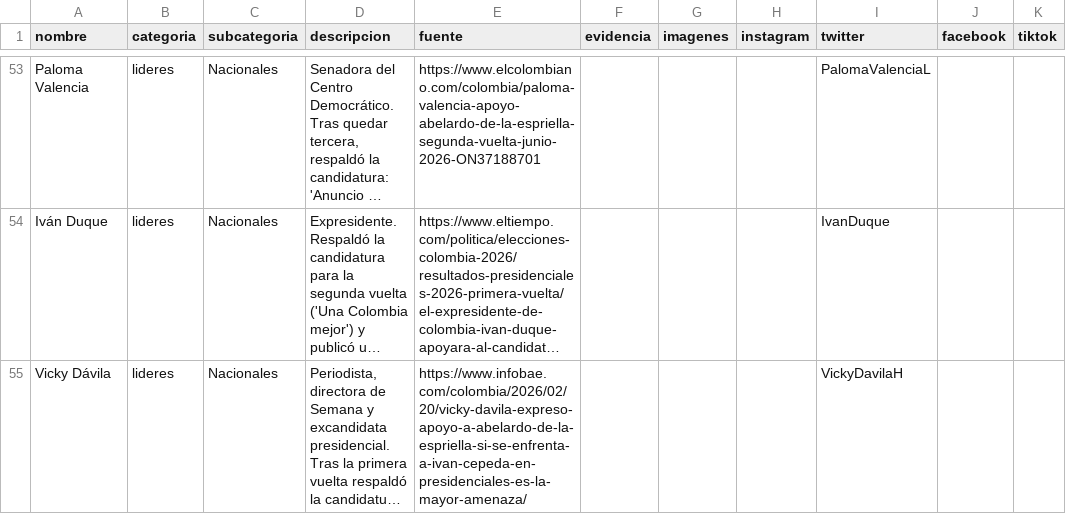
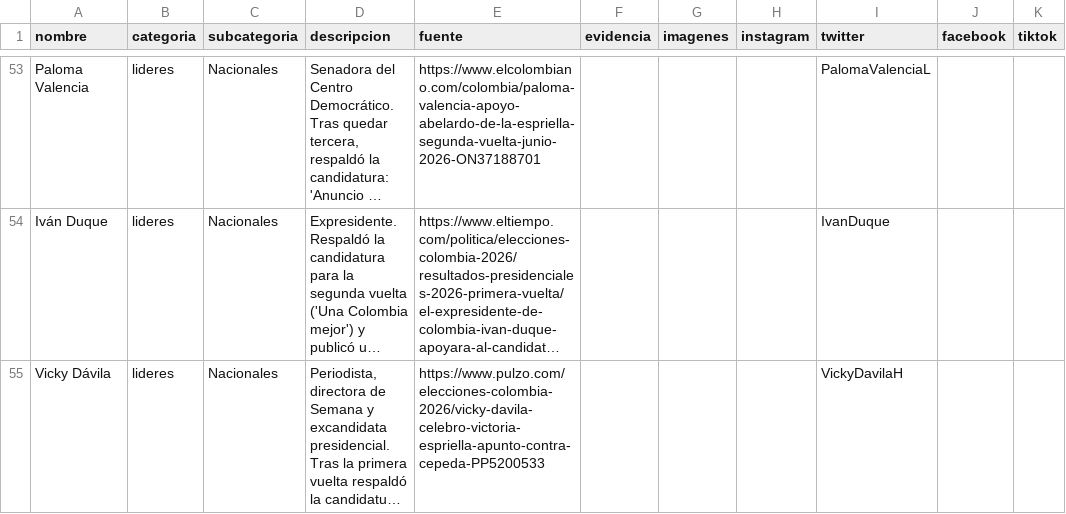
Before and after one commit to directorio-apoyos/directorio-apoyos.github.io, a CSV file: datos.csv, drawn as a sheet; only a part is shown, gaps mark what is left out; long unchanged cells end in …; the diff names each change by its address in the sheet, - before the commit and + after, or states it on an @@ line.

Commit message:
Vicky Davila: fuente Pulzo (celebro la victoria)

```diff
--- a/datos.csv
+++ b/datos.csv
-E55 (fuente): https://www.infobae.com/colombia/2026/02/20/vicky-davila-expreso-apoyo-a-abelardo-de-la-espriella-si-se-enfrenta-a-ivan-cepeda-en-presidenciales-es-la-mayor-amenaza/
+E55 (fuente): https://www.pulzo.com/elecciones-colombia-2026/vicky-davila-celebro-victoria-espriella-apunto-contra-cepeda-PP5200533
```
